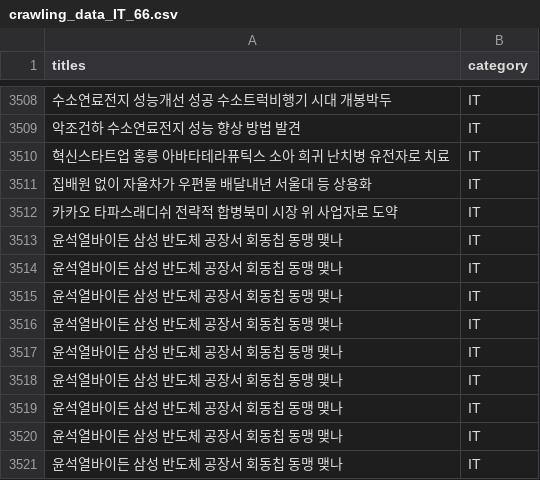
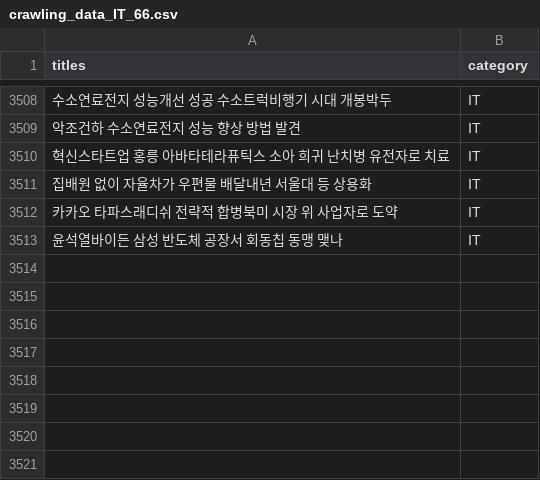
Before and after one commit to silber60/news_category_classfication, a CSV file: crawling_data_IT_66.csv, drawn as a sheet; only a part is shown, gaps mark what is left out.

```diff
--- a/crawling_data_IT_66.csv
+++ b/crawling_data_IT_66.csv
@@ -3513,9 +3513 @@ titles,category
 윤석열바이든 삼성 반도체 공장서 회동칩 동맹 맺나,IT
-윤석열바이든 삼성 반도체 공장서 회동칩 동맹 맺나,IT
-윤석열바이든 삼성 반도체 공장서 회동칩 동맹 맺나,IT
-윤석열바이든 삼성 반도체 공장서 회동칩 동맹 맺나,IT
-윤석열바이든 삼성 반도체 공장서 회동칩 동맹 맺나,IT
-윤석열바이든 삼성 반도체 공장서 회동칩 동맹 맺나,IT
-윤석열바이든 삼성 반도체 공장서 회동칩 동맹 맺나,IT
-윤석열바이든 삼성 반도체 공장서 회동칩 동맹 맺나,IT
-윤석열바이든 삼성 반도체 공장서 회동칩 동맹 맺나,IT
```
Also changed, not shown: crawling_data_Culture_78.csv, 1 other file.
